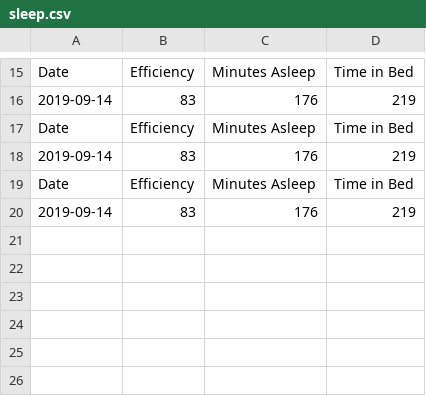
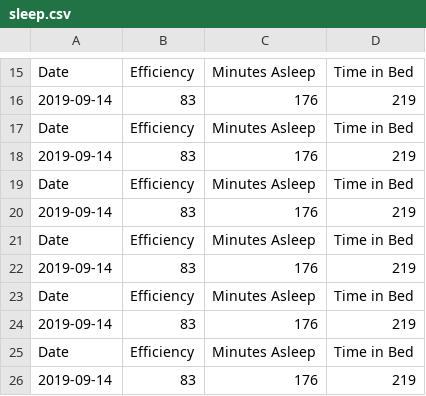
Before and after one commit to kaivantaylor/anxiety-SoS, a CSV file: Kaivan/CSV/sleep.csv, drawn as a sheet; only a part is shown, gaps mark what is left out; the diff names each change by its address in the sheet, - before the commit and + after, or states it on an @@ line.

```diff
--- a/Kaivan/CSV/sleep.csv
+++ b/Kaivan/CSV/sleep.csv
+row 21: Date | Efficiency | Minutes Asleep | Time in Bed
+row 22: 2019-09-14 | 83 | 176 | 219
+row 23: Date | Efficiency | Minutes Asleep | Time in Bed
+row 24: 2019-09-14 | 83 | 176 | 219
+row 25: Date | Efficiency | Minutes Asleep | Time in Bed
+row 26: 2019-09-14 | 83 | 176 | 219
```
Also changed, not shown: Kaivan/CSV/calories.csv, 1 other file.
